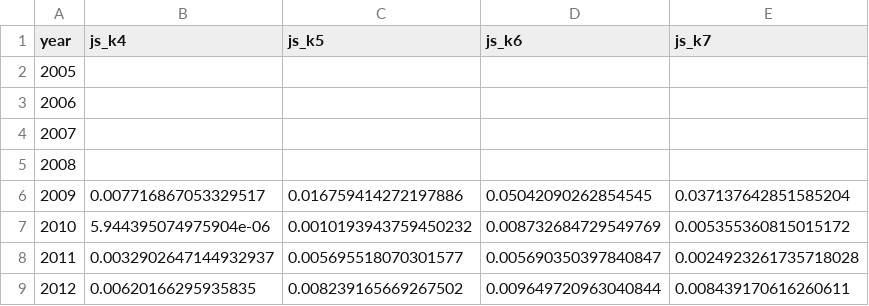
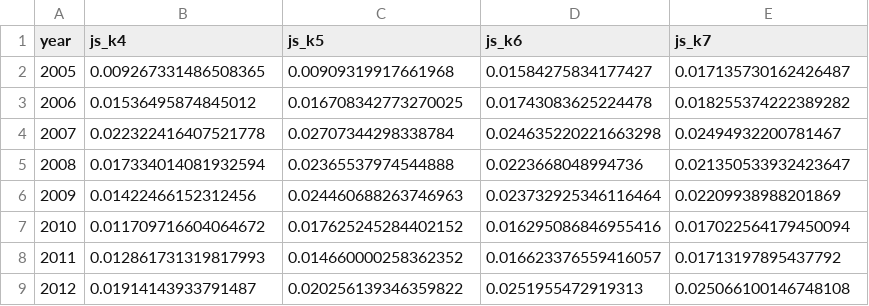
Before and after one commit to MinhHaDuong/Oeconomia-Climate-finance, a CSV file: tables/tab2_k_sensitivity.csv, drawn as a sheet; only a part is shown; the diff covers the shown part only.

```diff
--- a/tables/tab2_k_sensitivity.csv
+++ b/tables/tab2_k_sensitivity.csv
@@ -1,9 +1,9 @@
 year,js_k4,js_k5,js_k6,js_k7
-2005,,,,
-2006,,,,
-2007,,,,
-2008,,,,
-2009,0.007716867053329517,0.016759414272197886,0.05042090262854545,0.037137642851585204
-2010,5.944395074975904e-06,0.0010193943759450232,0.008732684729549769,0.005355360815015172
-2011,0.0032902647144932937,0.005695518070301577,0.005690350397840847,0.0024923261735718028
-2012,0.00620166295935835,0.008239165669267502,0.009649720963040844,0.008439170616260611
+2005,0.009267331486508365,0.00909319917661968,0.01584275834177427,0.017135730162426487
+2006,0.01536495874845012,0.016708342773270025,0.01743083625224478,0.018255374222389282
+2007,0.022322416407521778,0.02707344298338784,0.024635220221663298,0.02494932200781467
+2008,0.017334014081932594,0.02365537974544888,0.0223668048994736,0.021350533932423647
+2009,0.01422466152312456,0.024460688263746963,0.023732925346116464,0.02209938988201869
+2010,0.011709716604064672,0.017625245284402152,0.016295086846955416,0.017022564179450094
+2011,0.012861731319817993,0.014660000258362352,0.016623376559416057,0.01713197895437792
+2012,0.01914143933791487,0.020256139346359822,0.0251955472919313,0.025066100146748108
```
Also changed, not shown: 44 edited cells elsewhere in this file, 44 other files.
